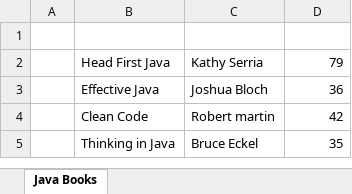
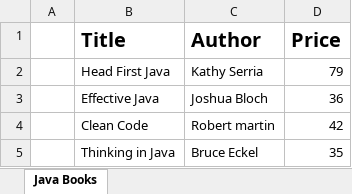
Before and after one commit to Conphucious/Capital-One-SP, an Excel workbook: JavaBooks.xlsx, sheet Java Books, drawn as a sheet; values as stored, in another font and other column widths than the file's, no borders; the diff names each change by its address in the sheet, - before the commit and + after, or states it on an @@ line.

Commit message:
Test headers from CodeJava.com

```diff
--- a/JavaBooks.xlsx (sheet Java Books)
+++ b/JavaBooks.xlsx (sheet Java Books)
-row 1: (empty)
+row 1:  | Title | Author | Price
```
Also changed, not shown: 1 other file.
